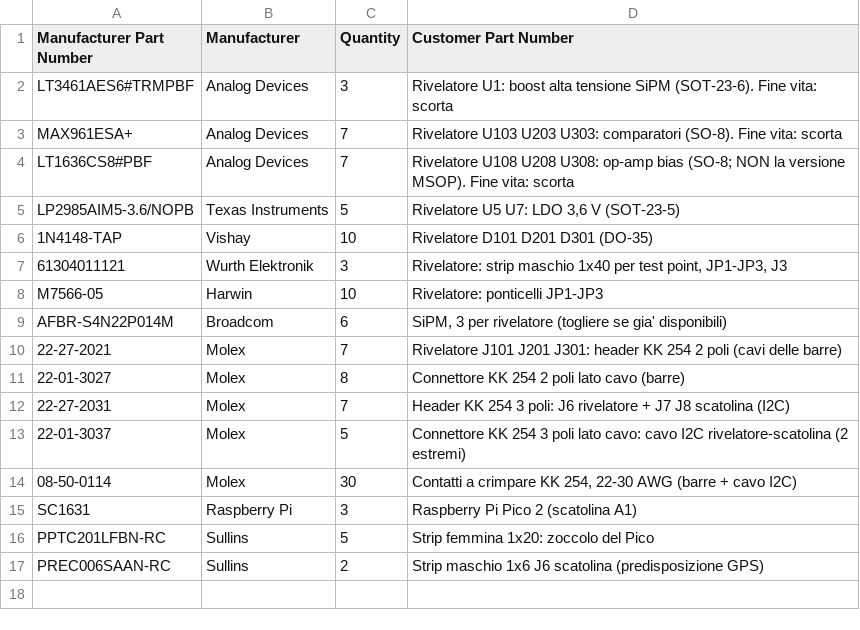
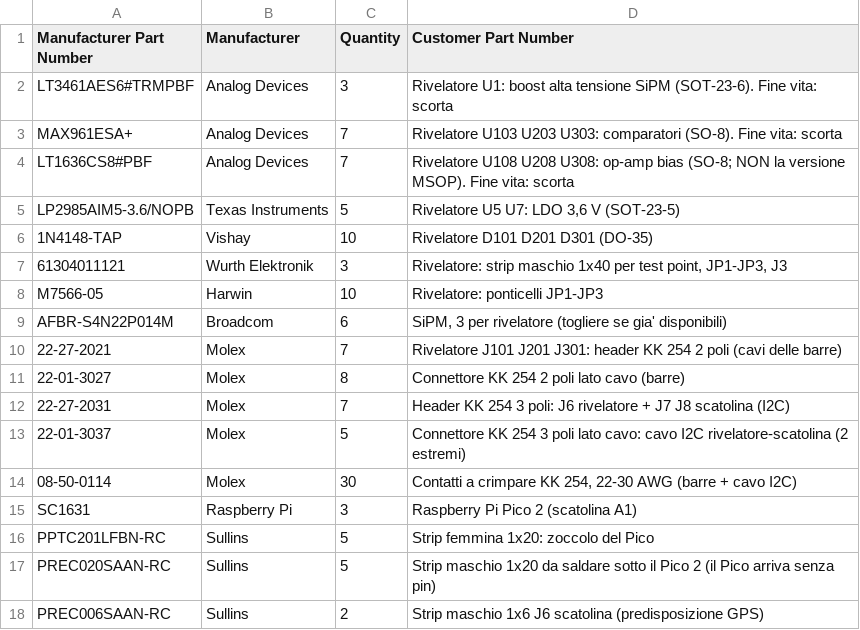
Before and after one commit to bagnasconicolo/glacier-elettronica, a CSV file: hardware/ordini/mouser/mouser_base_2setup.csv, drawn as a sheet; the diff names each change by its address in the sheet, - before the commit and + after, or states it on an @@ line.

```diff
--- a/hardware/ordini/mouser/mouser_base_2setup.csv
+++ b/hardware/ordini/mouser/mouser_base_2setup.csv
+row 17: PREC020SAAN-RC | Sullins | 5 | Strip maschio 1x20 da saldare sotto il Pico 2 (il Pico arriva senza pin)
```
Also changed, not shown: hardware/ordini/mouser/RIEPILOGO_quantita.csv, hardware/ordini/mouser/mouser_base_3setup.csv, 5 other files.
